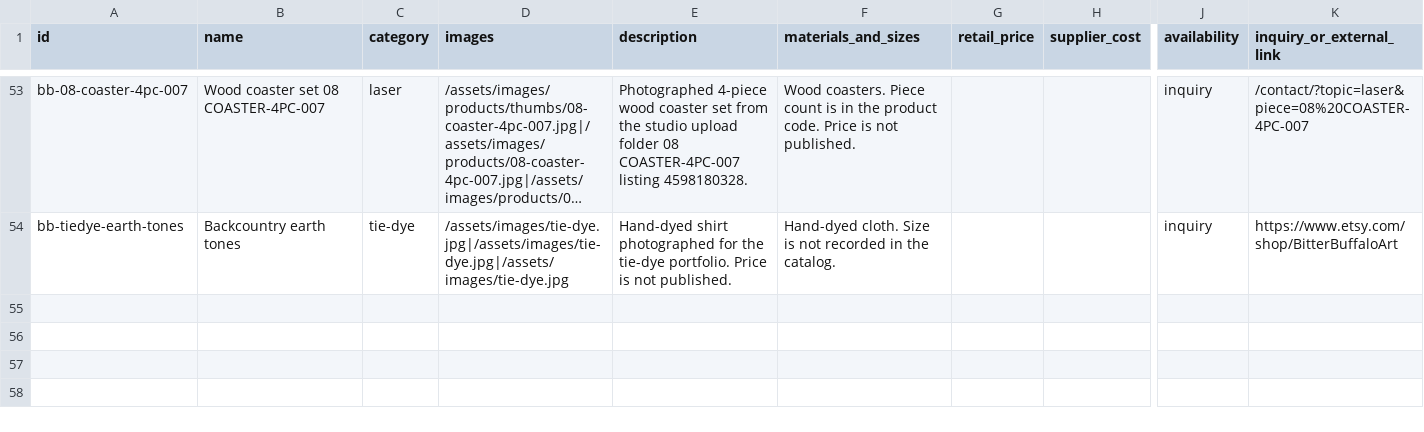
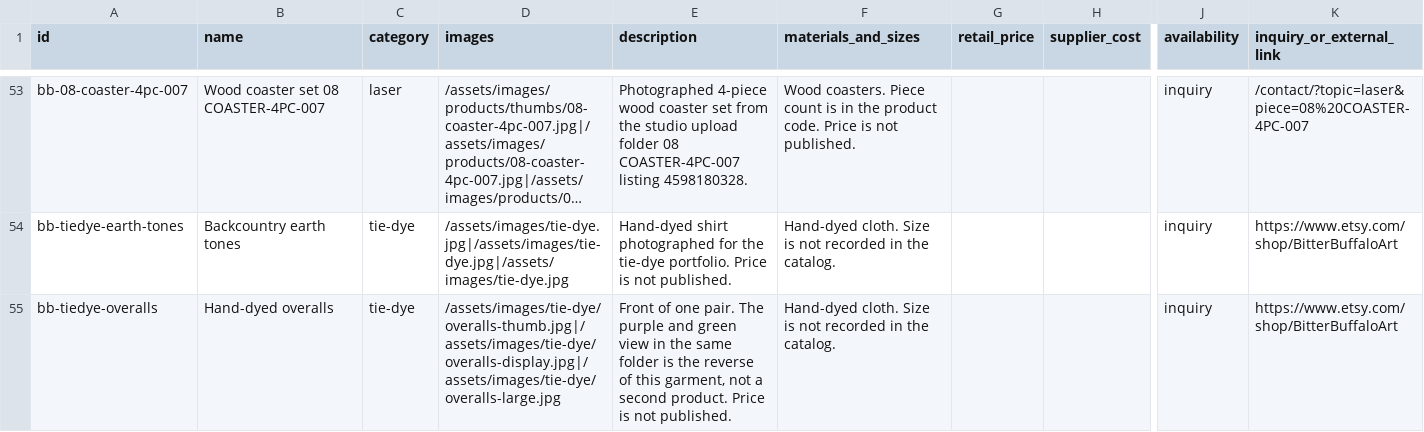
Before and after one commit to bitterbuffaloart/bitter-buffalo-art-website, a CSV file: working/catalog/products.csv, drawn as a sheet; only a part is shown, gaps mark what is left out; long unchanged cells end in …; rows hold the shown columns only; the diff covers the shown part only; the diff names each change by its address in the sheet, - before the commit and + after, or states it on an @@ line.

Commit message:
Use measured TIFF masters and add two photographed tie-dye garments.

```diff
--- a/working/catalog/products.csv
+++ b/working/catalog/products.csv
+row 55: bb-tiedye-overalls | Hand-dyed overalls | tie-dye | /assets/images/tie-dye/overalls-thumb.jpg|/assets/images/tie-dye/overalls-display.jpg|/assets/images/tie-dye/overalls-large.jpg | Front of one pair. The purple and green view in the same folder is the reverse of this garment, not a second product. Price is not published. | Hand-dyed cloth. Size is not recorded in the catalog. |  |  | inquiry | https://www.etsy.com/shop/BitterBuffaloArt
```
Also changed, not shown: 1 added row and 4 edited cells elsewhere in this file, 24 other files.
